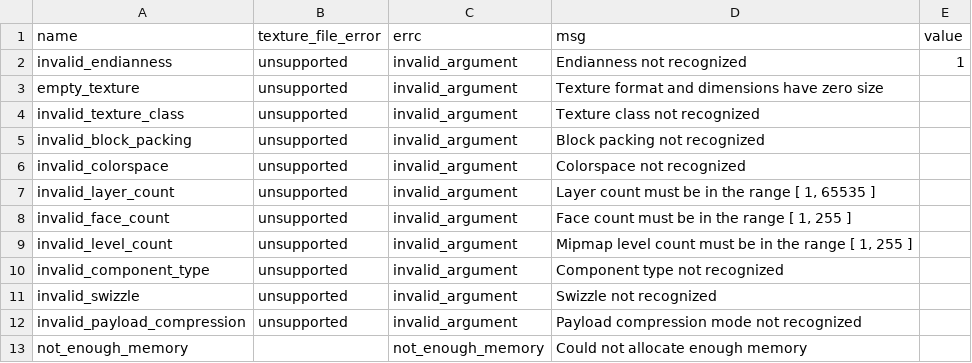
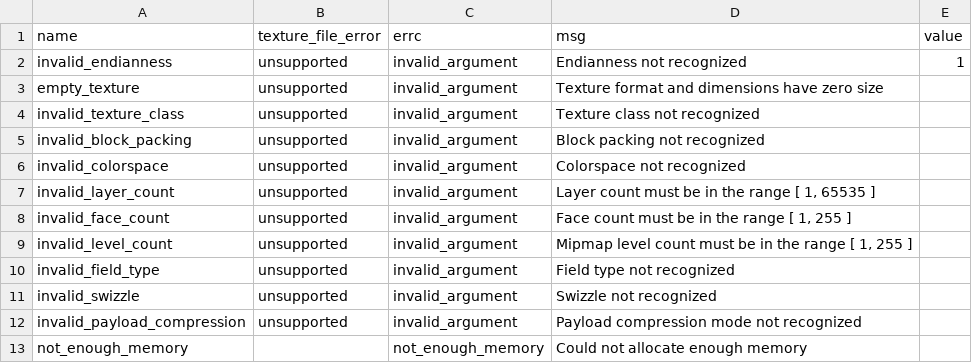
Before and after one commit to magicmoremagic/bengine-gfx, a TSV file: meta/tex/betx_write_error.tsv, drawn as a sheet.

Commit message:
differentiate logical image componentes from storage fields

```diff
--- a/meta/tex/betx_write_error.tsv
+++ b/meta/tex/betx_write_error.tsv
@@ -9,3 +9,3 @@ invalid_face_count	unsupported	invalid_argument	Face count must be in the range
 invalid_level_count	unsupported	invalid_argument	Mipmap level count must be in the range [ 1, 255 ]
-invalid_component_type	unsupported	invalid_argument	Component type not recognized
+invalid_field_type	unsupported	invalid_argument	Field type not recognized
 invalid_swizzle	unsupported	invalid_argument	Swizzle not recognized
```
Also changed, not shown: meta/tex/betx_read_error.tsv, meta/tex/block_packing.tsv, 35 other files.
